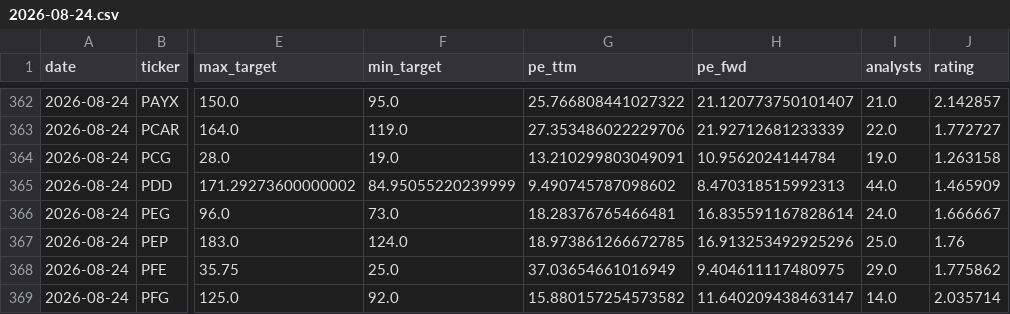
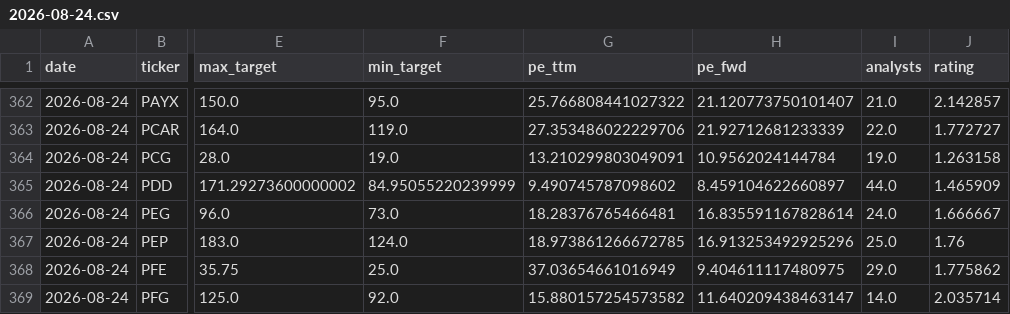
Before and after one commit to xignoe/tradeAssist, a CSV file: data/2026-08-24.csv, drawn as a sheet; only a part is shown, gaps mark what is left out; the diff names each change by its address in the sheet, - before the commit and + after, or states it on an @@ line.

```diff
--- a/data/2026-08-24.csv
+++ b/data/2026-08-24.csv
-H365 (pe_fwd): 8.470318515992313
+H365 (pe_fwd): 8.459104622660897
```
Also changed, not shown: 1 other file.
